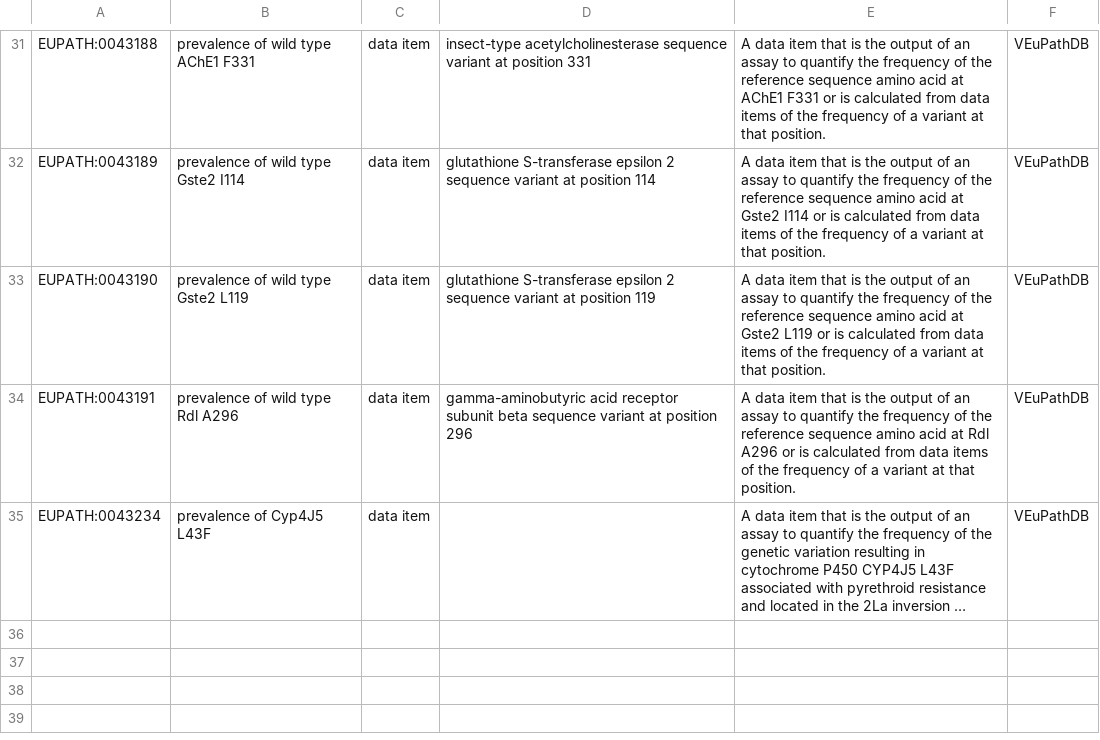
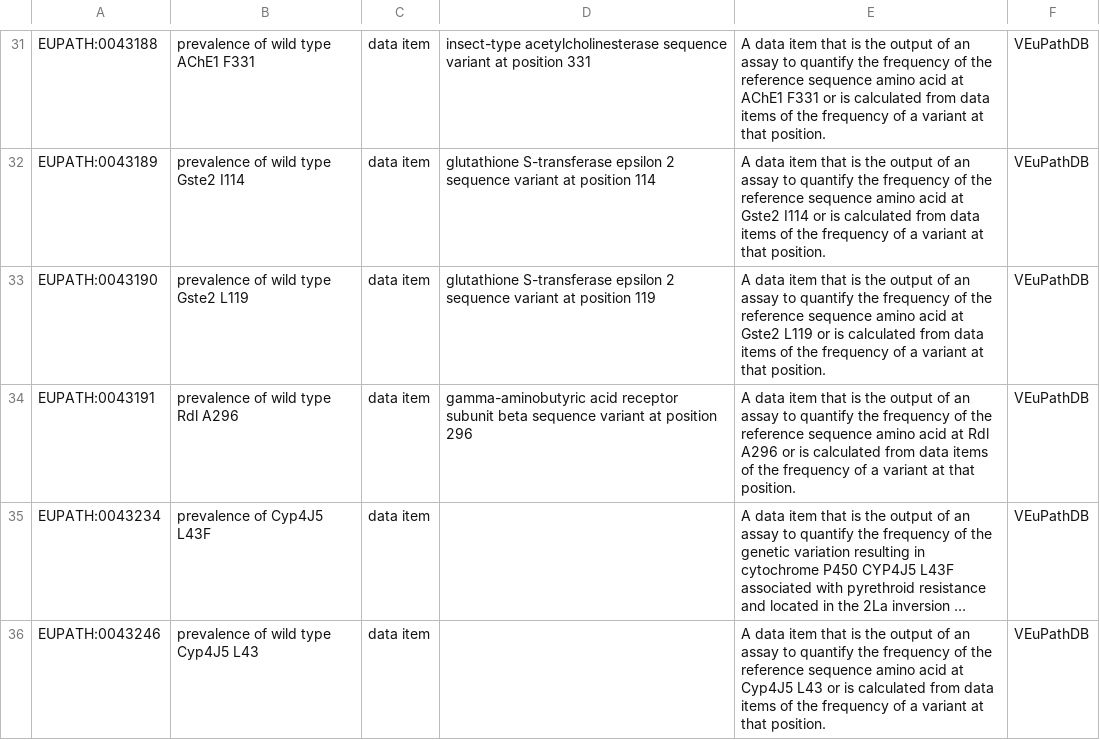
Before and after one commit to VEuPathDB-ontology/VEuPathDB-ontology, a TSV file: src/ontology/templates/protein_variant.tsv, drawn as a sheet; only a part is shown, gaps mark what is left out; long unchanged cells end in …; the diff names each change by its address in the sheet, - before the commit and + after, or states it on an @@ line.

Commit message:
add 'prevalence of wild type Cyp4J5 L43'

```diff
--- a/src/ontology/templates/protein_variant.tsv
+++ b/src/ontology/templates/protein_variant.tsv
+row 36: EUPATH:0043246 | prevalence of wild type Cyp4J5 L43 | data item |  | A data item that is the output of an assay to quantify the frequency of the reference sequence amino acid at Cyp4J5 L43 or is calculated from data items of the frequency of a variant at that position. | VEuPathDB
```
Also changed, not shown: 1 other file.
